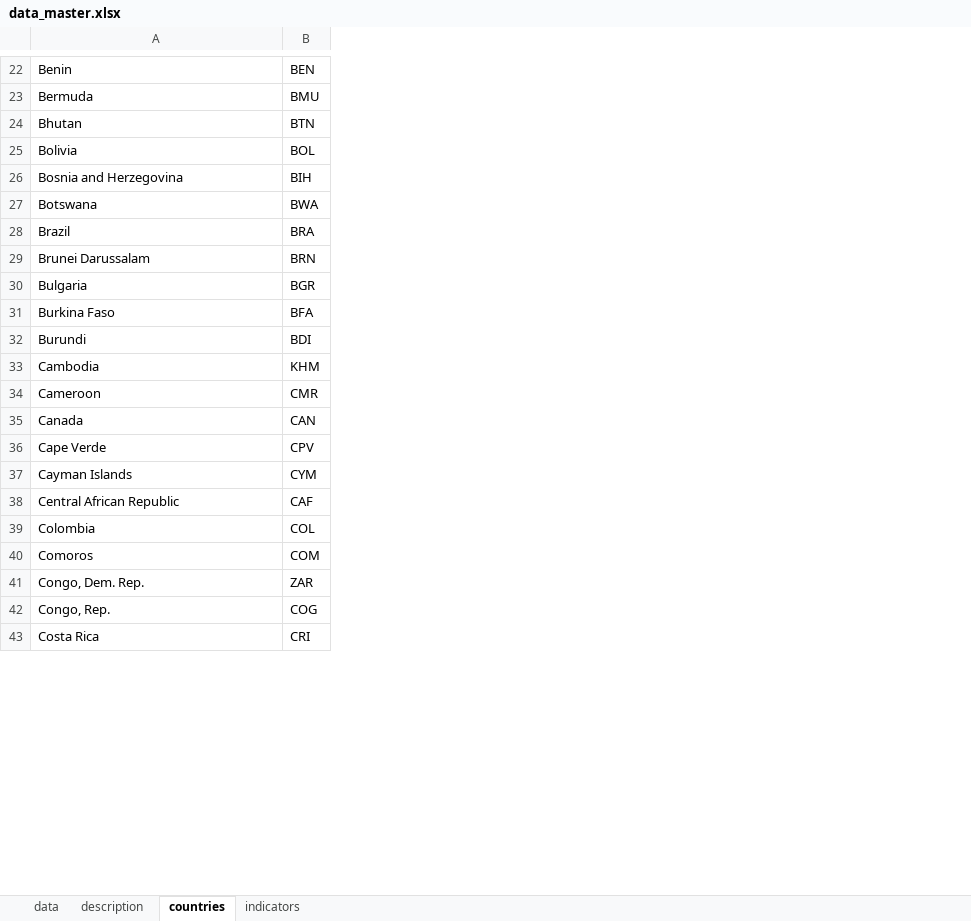
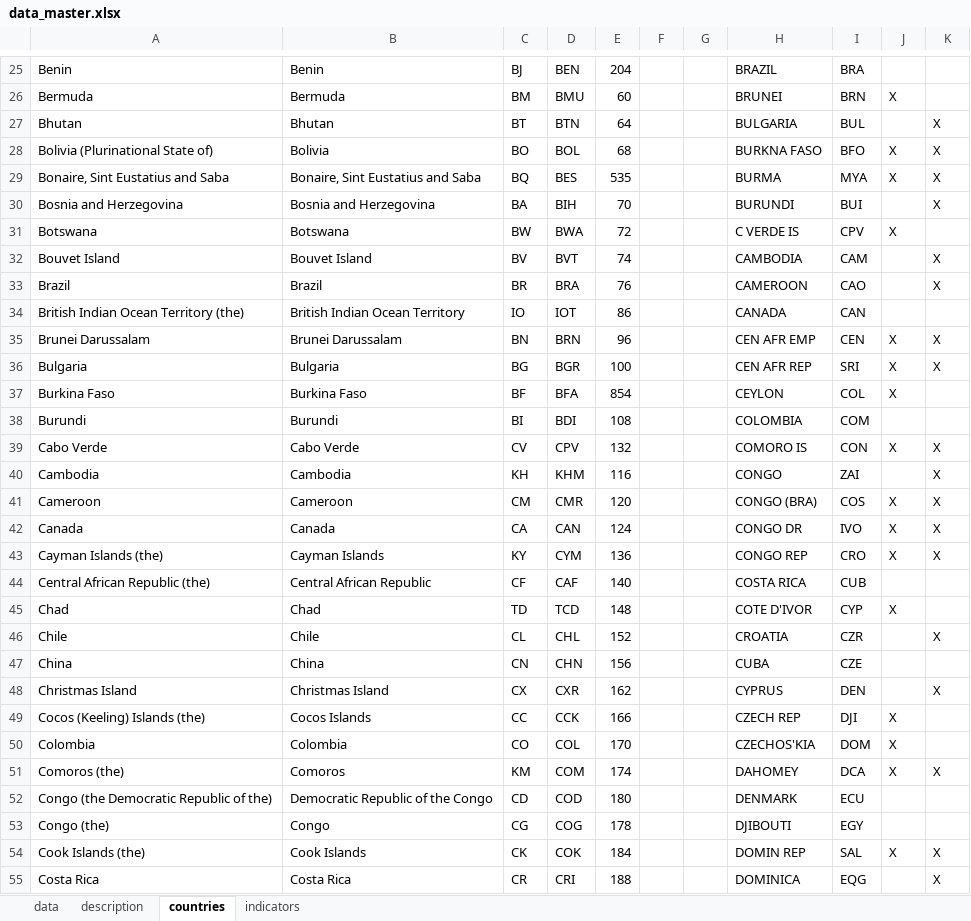
Before and after one commit to jontesek/mendelu-ustav-financi, an Excel workbook: inst_env_db/output/data_master.xlsx, sheet countries, drawn as a sheet; only a part is shown, gaps mark what is left out; values as stored, in another font and other column widths than the file's, no borders; removed rows and columns are numbered as before the commit, all else as after; the diff covers the shown part only; the diff names each change by its address in the sheet, - before the commit and + after, or states it on an @@ line.

```diff
--- a/inst_env_db/output/data_master.xlsx (sheet countries)
+++ b/inst_env_db/output/data_master.xlsx (sheet countries)
+column B, rows 25-28: Benin | Bermuda | Bhutan | Bolivia; rows 30-31: Bosnia and Herzegovina | Botswana; row 33: Brazil; rows 35-38: Brunei Darussalam | Bulgaria | Burkina Faso | Burundi; rows 40-44: Cambodia | Cameroon | Canada | Cayman Islands | Central African Republic; rows 50-51: Colombia | Comoros; row 53: Congo; row 55: Costa Rica
+column C, rows 25-28: BJ | BM | BT | BO; rows 30-31: BA | BW; row 33: BR; rows 35-38: BN | BG | BF | BI; rows 40-44: KH | CM | CA | KY | CF; rows 50-51: CO | KM; row 53: CG; row 55: CR
+column E, rows 25-28: 204 | 60 | 64 | 68; rows 30-31: 70 | 72; row 33: 76; rows 35-38: 96 | 100 | 854 | 108; rows 40-44: 116 | 120 | 124 | 136 | 140; rows 50-51: 170 | 174; row 53: 178; row 55: 188
+column F, empty
+column G, empty
+column H, rows 25-28: BRAZIL | BRUNEI | BULGARIA | BURKNA FASO; rows 30-31: BURUNDI | C VERDE IS; row 33: CAMEROON; rows 35-38: CEN AFR EMP | CEN AFR REP | CEYLON | COLOMBIA; rows 40-44: CONGO | CONGO (BRA) | CONGO DR | CONGO REP | COSTA RICA; rows 50-51: CZECHOS'KIA | DAHOMEY; row 53: DJIBOUTI; row 55: DOMINICA
+column I, rows 25-28: BRA | BRN | BUL | BFO; rows 30-31: BUI | CPV; row 33: CAO; rows 35-38: CEN | SRI | COL | COM; rows 40-44: ZAI | COS | IVO | CRO | CUB; rows 50-51: DOM | DCA; row 53: EGY; row 55: EQG
+column J, rows 26-28: X |  | X; row 31: X; rows 35-37: all X; rows 41-43: all X; rows 50-51: X | X
+column K, rows 27-28: X | X; row 30: X; row 33: X; rows 35-36: X | X; rows 40-43: all X; row 51: X; row 55: X
-A28: Bolivia
+A28: Bolivia (Plurinational State of)
+row 29: Bonaire, Sint Eustatius and Saba | Bonaire, Sint Eustatius and Saba | BQ | BES | 535 |  |  | BURMA | MYA | X | X
+row 32: Bouvet Island | Bouvet Island | BV | BVT | 74 |  |  | CAMBODIA | CAM |  | X
+row 34: British Indian Ocean Territory (the) | British Indian Ocean Territory | IO | IOT | 86 |  |  | CANADA | CAN
+row 39: Cabo Verde | Cabo Verde | CV | CPV | 132 |  |  | COMORO IS | CON | X | X
-row 36: Cape Verde | CPV
-A43: Cayman Islands
+A43: Cayman Islands (the)
-A44: Central African Republic
+A44: Central African Republic (the)
@@ row 90 moved to row 45: Chad @@
@@ row 92 moved to row 46: Chile @@
@@ row 93 moved to row 47: China @@
+row 48: Christmas Island | Christmas Island | CX | CXR | 162 |  |  | CYPRUS | DEN |  | X
+row 49: Cocos (Keeling) Islands (the) | Cocos Islands | CC | CCK | 166 |  |  | CZECH REP | DJI | X
-A51: Comoros
+A51: Comoros (the)
-row 41: Congo, Dem. Rep. | ZAR
+row 52: Congo (the Democratic Republic of the) | Democratic Republic of the Congo | CD | COD | 180 |  |  | DENMARK | ECU
-A53: Congo, Rep.
+A53: Congo (the)
+row 54: Cook Islands (the) | Cook Islands | CK | COK | 184 |  |  | DOMIN REP | SAL | X | X
```
Also changed, not shown: 39 added rows, 32 removed rows and 37 edited cells elsewhere in this sheet, sheet data, sheet indicators, inst_env_db/input/shadow_eco_knoema.xlsx, inst_env_db/output/all_data.xlsx, 5 other files.
